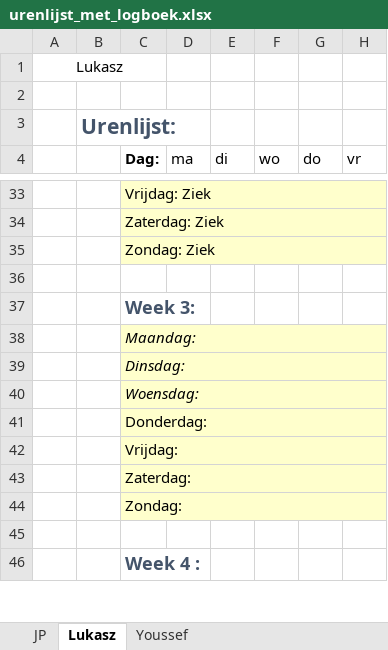
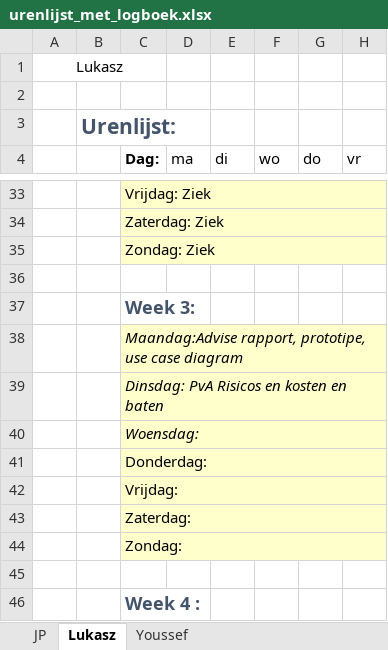
Before and after one commit to jpslimmen2/Barroc-IT-Groep-2, an Excel workbook: documentatie/urenlijst_met_logboek.xlsx, sheet Lukasz, drawn as a sheet; only a part is shown, gaps mark what is left out; values as stored, in another font and other column widths than the file's, no borders; the diff names each change by its address in the sheet, - before the commit and + after, or states it on an @@ line.

Commit message:
Logbook
-+ Logbook Lukasz

```diff
--- a/documentatie/urenlijst_met_logboek.xlsx (sheet Lukasz)
+++ b/documentatie/urenlijst_met_logboek.xlsx (sheet Lukasz)
-C38 (Dag:): Maandag:
+C38 (Dag:): Maandag:Advise rapport, prototipe, use case diagram
-C39 (Dag:): Dinsdag:
+C39 (Dag:): Dinsdag: PvA Risicos en kosten en baten
```
